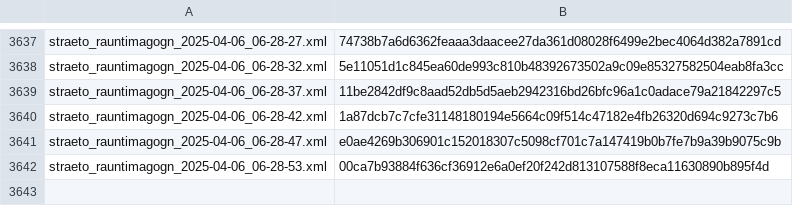
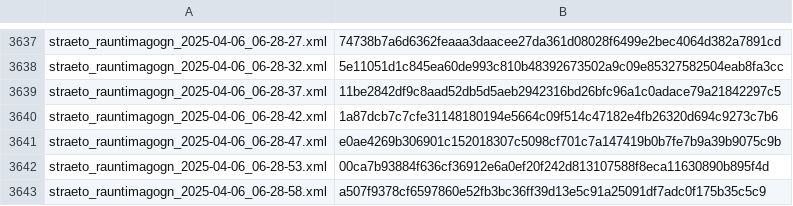
Before and after one commit to odinndagur/straeto_rauntimagogn_hashes, a CSV file: straeto_hashes.csv, drawn as a sheet; only a part is shown, gaps mark what is left out; the diff names each change by its address in the sheet, - before the commit and + after, or states it on an @@ line.

Commit message:
Log hash for straeto_rauntimagogn_2025-04-06_06-28-58.xml

```diff
--- a/straeto_hashes.csv
+++ b/straeto_hashes.csv
+row 3643: straeto_rauntimagogn_2025-04-06_06-28-58.xml | a507f9378cf6597860e52fb3bc36ff39d13e5c91a25091df7adc0f175b35c5c9
```
